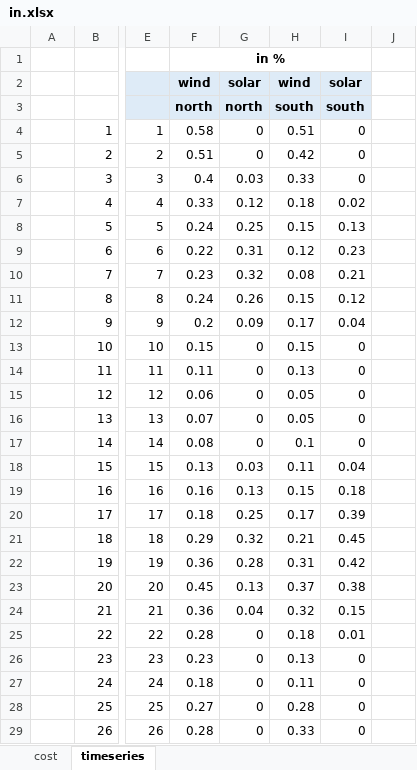
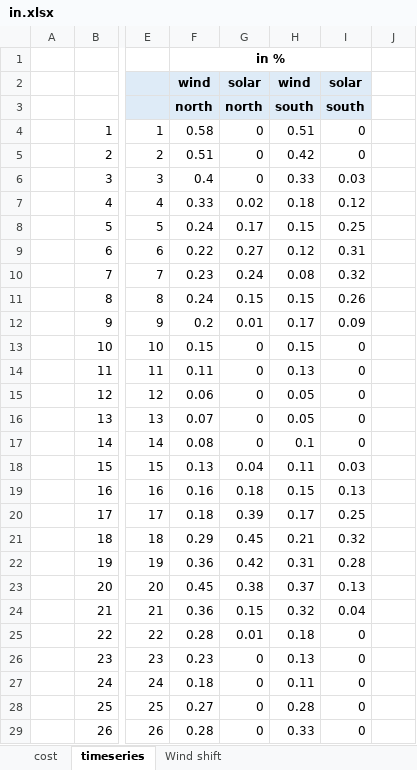
Before and after one commit to anselm-eicke/Locational-investment-signals, an Excel workbook: Two node models/in.xlsx, sheet timeseries, drawn as a sheet; only a part is shown, gaps mark what is left out; values as stored, in another font and other column widths than the file's, no borders; charts and pictures not drawn; the diff covers the shown part only; the diff names each change by its address in the sheet, - before the commit and + after, or states it on an @@ line.

```diff
--- a/Two node models/in.xlsx (sheet timeseries)
+++ b/Two node models/in.xlsx (sheet timeseries)
+sheet tab: Wind shift
-G6: 0.03
+G6: 0
-I6: 0
+I6: 0.03
-G7: 0.12
+G7: 0.02
-I7: 0.02
+I7: 0.12
-G8: 0.25
+G8: 0.17
-I8: 0.13
+I8: 0.25
-G9: 0.31
+G9: 0.27
-I9: 0.23
+I9: 0.31
-G10: 0.32
+G10: 0.24
-I10: 0.21
+I10: 0.32
-G11: 0.26
+G11: 0.15
-I11: 0.12
+I11: 0.26
-G12: 0.09
+G12: 0.01
-I12: 0.04
+I12: 0.09
-G18: 0.03
+G18: 0.04
-I18: 0.04
+I18: 0.03
-G19: 0.13
+G19: 0.18
-I19: 0.18
+I19: 0.13
-G20: 0.25
+G20: 0.39
-I20: 0.39
+I20: 0.25
-G21: 0.32
+G21: 0.45
-I21: 0.45
+I21: 0.32
-G22: 0.28
+G22: 0.42
-I22: 0.42
+I22: 0.28
-G23: 0.13
+G23: 0.38
-I23: 0.38
+I23: 0.13
-G24: 0.04
+G24: 0.15
-I24: 0.15
+I24: 0.04
-G25: 0
+G25: 0.01
-I25: 0.01
+I25: 0
```
Also changed, not shown: 39 edited cells elsewhere in this sheet, formulas that keep their value, charts or pictures, 42 other files.
